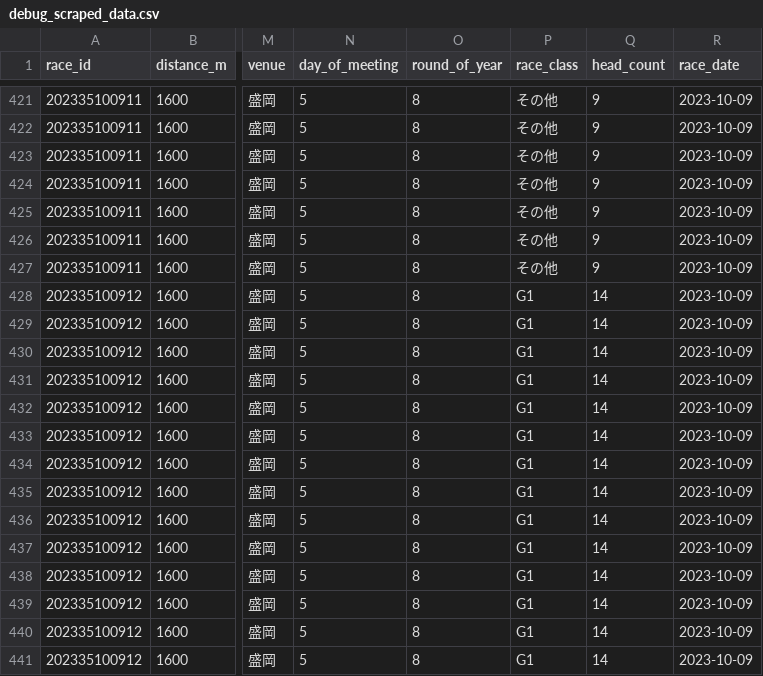
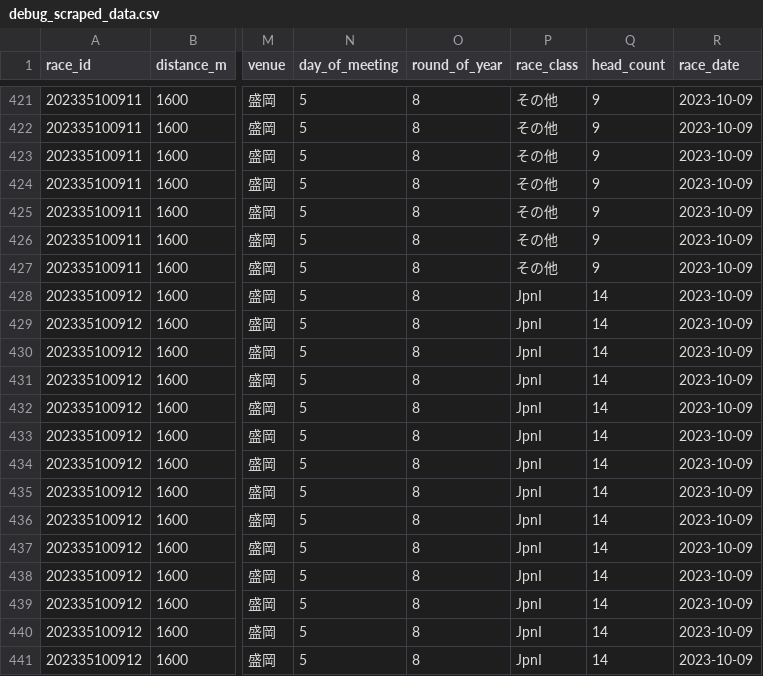
Before and after one commit to umazkym/KeibaAI_v2, a CSV file: debug_scraped_data.csv, drawn as a sheet; only a part is shown, gaps mark what is left out; the diff covers the shown part only; the diff names each change by its address in the sheet, - before the commit and + after, or states it on an @@ line.

```diff
--- a/debug_scraped_data.csv
+++ b/debug_scraped_data.csv
-P428:P441 (race_class): G1
+P428:P441 (race_class): JpnI
```
Also changed, not shown: 16 edited cells elsewhere in this file.
